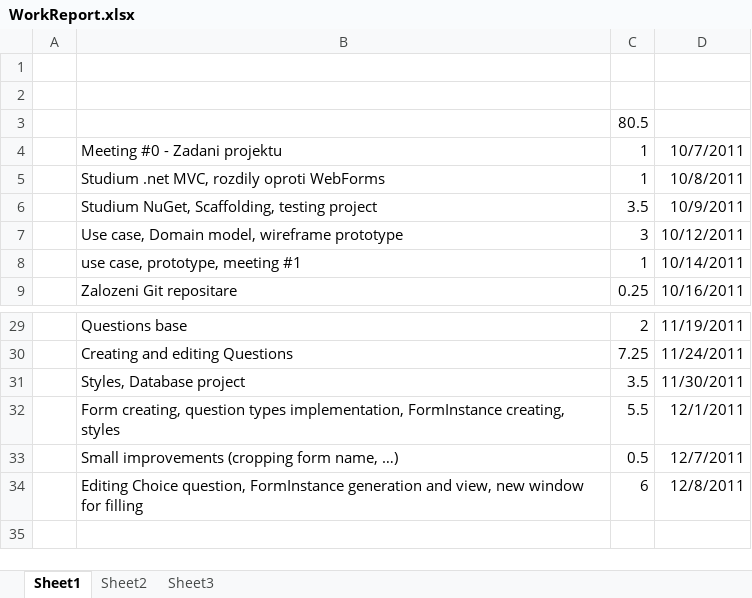
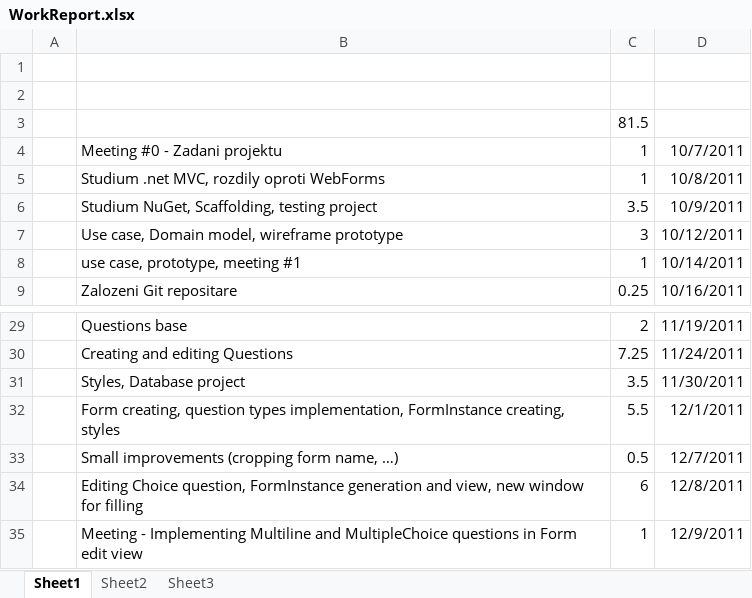
Before and after one commit to sojakrob/PRO-ELearning, an Excel workbook: project/WorkReport.xlsx, sheet Sheet1, drawn as a sheet; only a part is shown, gaps mark what is left out; values as stored, in another font and other column widths than the file's, no borders; the diff names each change by its address in the sheet, - before the commit and + after, or states it on an @@ line.

Commit message:
Implementing Multiline and MultipleChoice in Form edit view

```diff
--- a/project/WorkReport.xlsx (sheet Sheet1)
+++ b/project/WorkReport.xlsx (sheet Sheet1)
-C3: 80.5
+C3: 81.5
+row 35:  | Meeting - Implementing Multiline and MultipleChoice questions in Form edit view | 1 | 12/9/2011
```
Also changed, not shown: 19 other files.
